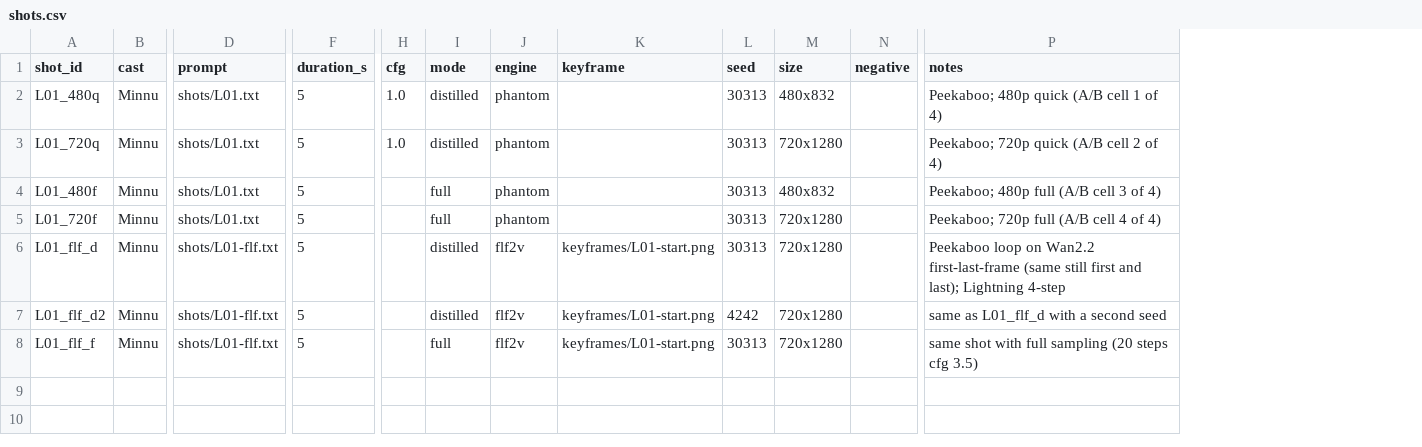
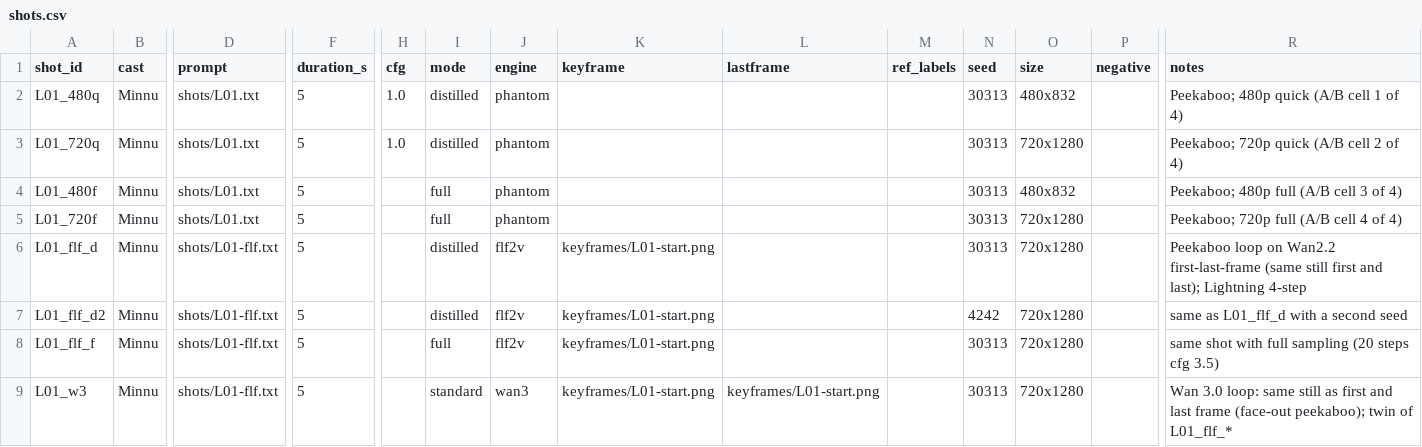
Before and after one commit to arulps/wan-video-serverless, a CSV file: songs/shorts-loops/shots.csv, drawn as a sheet; only a part is shown, gaps mark what is left out; rows hold the shown columns only; the diff names each change by its address in the sheet, - before the commit and + after, or states it on an @@ line.

```diff
--- a/songs/shorts-loops/shots.csv
+++ b/songs/shorts-loops/shots.csv
+column L (lastframe), empty
+column M (ref_labels), empty
+row 9: L01_w3 | Minnu | shots/L01-flf.txt | 5 |  | standard | wan3 | keyframes/L01-start.png | keyframes/L01-start.png |  | 30313 | 720x1280 |  | Wan 3.0 loop: same still as first and last frame (face-out peekaboo); twin of L01_flf_*
```
Also changed, not shown: 24 other files.
